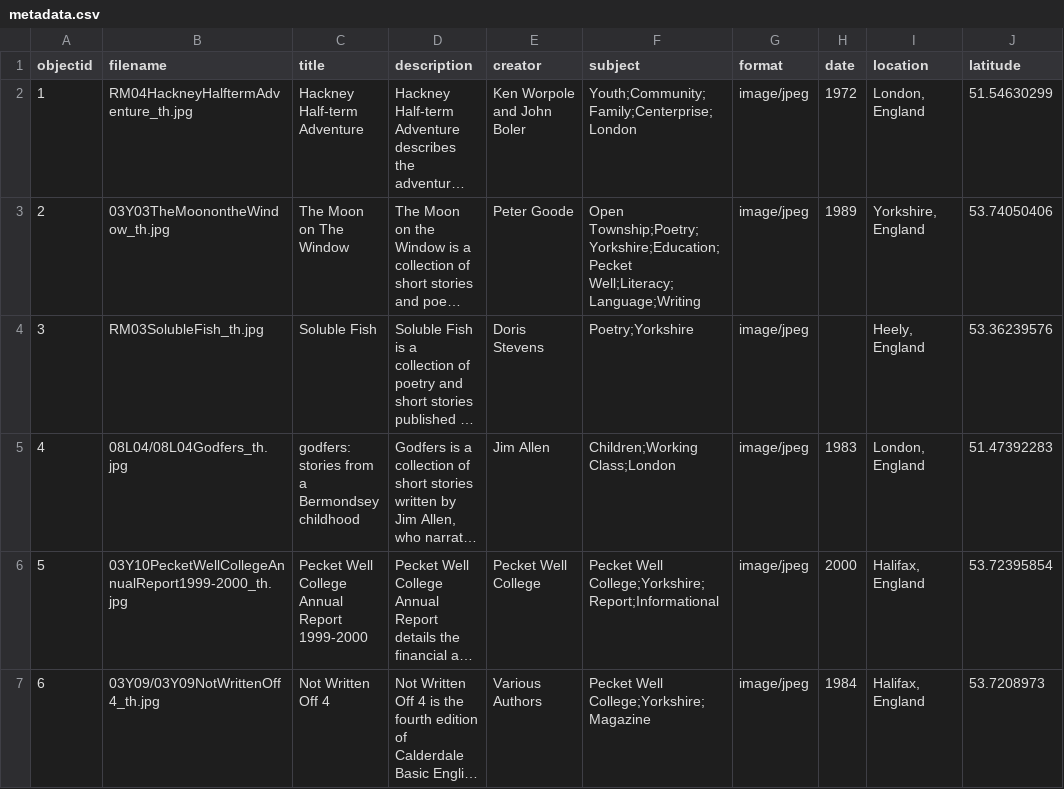
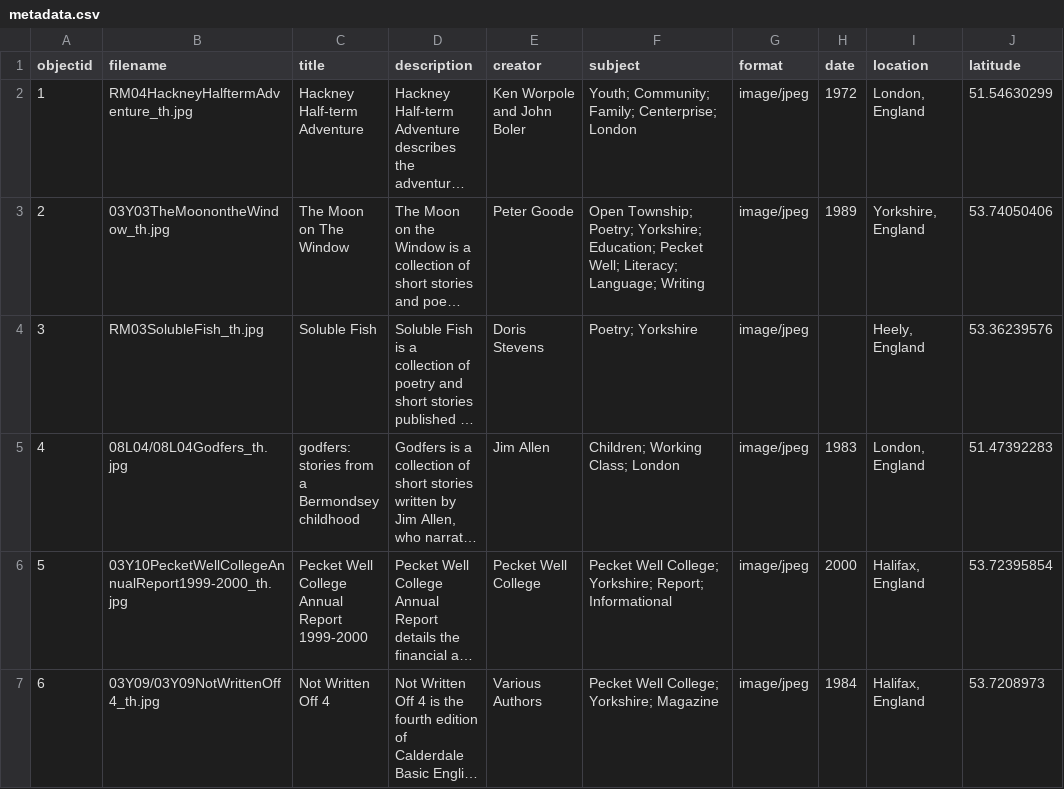
Before and after one commit to thePortus/collectionbuilder-test, a CSV file: _data/metadata.csv, drawn as a sheet; only a part is shown; long unchanged cells end in …; the diff covers the shown part only; the diff names each change by its address in the sheet, - before the commit and + after, or states it on an @@ line.

Commit message:
Add files via upload

```diff
--- a/_data/metadata.csv
+++ b/_data/metadata.csv
-F2 (subject): Youth;Community;Family;Centerprise;London
+F2 (subject): Youth; Community; Family; Centerprise; London
-F3 (subject): Open Township;Poetry;Yorkshire;Education;Pecket Well;Literacy;Language;Writing
+F3 (subject): Open Township; Poetry; Yorkshire; Education; Pecket Well; Literacy; Language; Writing
-F4 (subject): Poetry;Yorkshire
+F4 (subject): Poetry; Yorkshire
-F5 (subject): Children;Working Class;London
+F5 (subject): Children; Working Class; London
-F6 (subject): Pecket Well College;Yorkshire;Report;Informational
+F6 (subject): Pecket Well College; Yorkshire; Report; Informational
-F7 (subject): Pecket Well College;Yorkshire;Magazine
+F7 (subject): Pecket Well College; Yorkshire; Magazine
```
Also changed, not shown: 6 edited cells elsewhere in this file.
